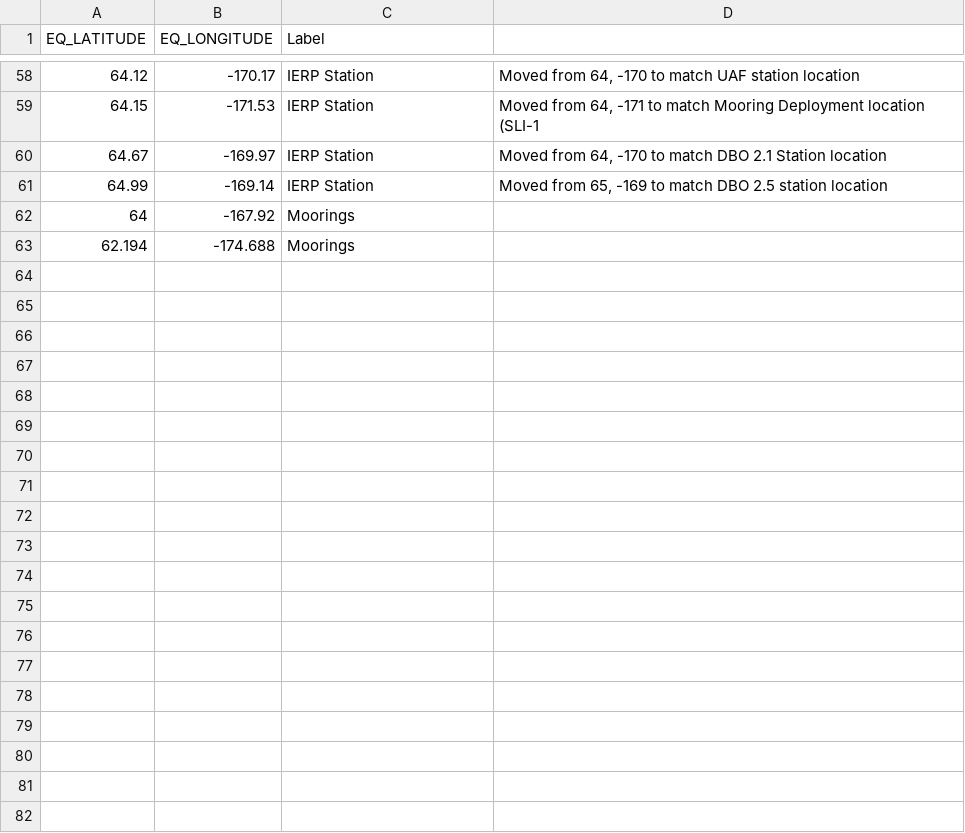
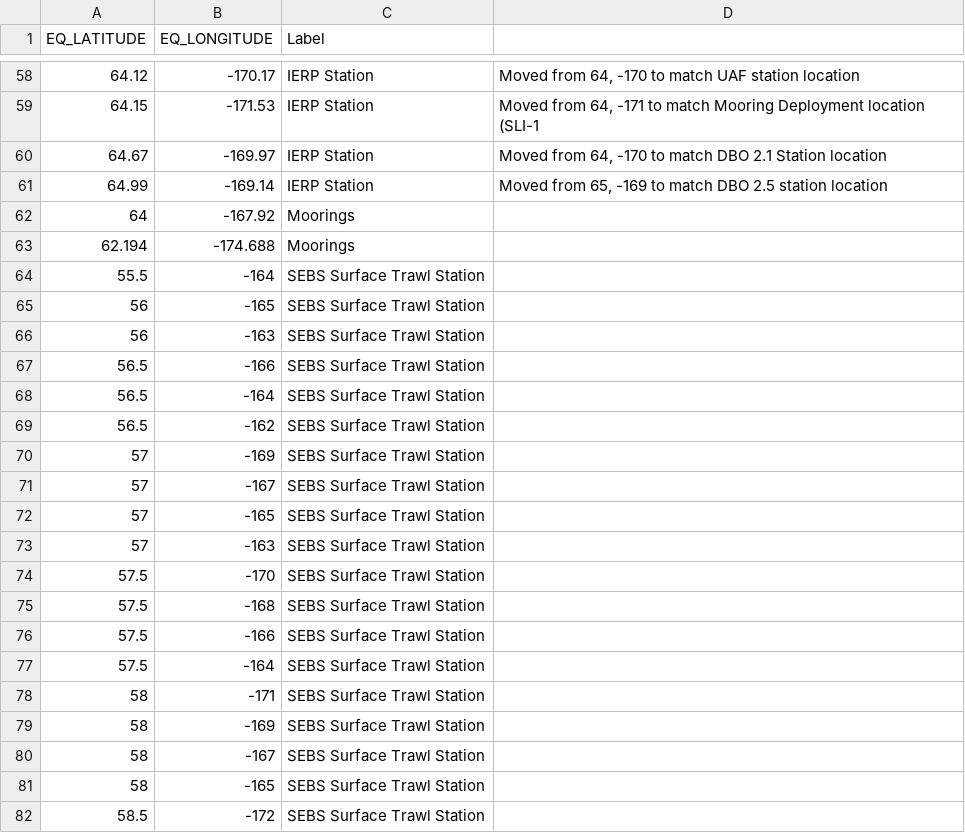
Before and after one commit to afsc-ema/EMA_Mapping, a CSV file: NBSIERP Station Map/data/NBSIERP_Stations2.csv, drawn as a sheet; only a part is shown, gaps mark what is left out; the diff covers the shown part only; the diff names each change by its address in the sheet, - before the commit and + after, or states it on an @@ line.

```diff
--- a/NBSIERP Station Map/data/NBSIERP_Stations2.csv
+++ b/NBSIERP Station Map/data/NBSIERP_Stations2.csv
+row 64: 55.5 | -164 | SEBS Surface Trawl Station
+row 65: 56 | -165 | SEBS Surface Trawl Station
+row 66: 56 | -163 | SEBS Surface Trawl Station
+row 67: 56.5 | -166 | SEBS Surface Trawl Station
+row 68: 56.5 | -164 | SEBS Surface Trawl Station
+row 69: 56.5 | -162 | SEBS Surface Trawl Station
+row 70: 57 | -169 | SEBS Surface Trawl Station
+row 71: 57 | -167 | SEBS Surface Trawl Station
+row 72: 57 | -165 | SEBS Surface Trawl Station
+row 73: 57 | -163 | SEBS Surface Trawl Station
+row 74: 57.5 | -170 | SEBS Surface Trawl Station
+row 75: 57.5 | -168 | SEBS Surface Trawl Station
+row 76: 57.5 | -166 | SEBS Surface Trawl Station
+row 77: 57.5 | -164 | SEBS Surface Trawl Station
+row 78: 58 | -171 | SEBS Surface Trawl Station
+row 79: 58 | -169 | SEBS Surface Trawl Station
+row 80: 58 | -167 | SEBS Surface Trawl Station
+row 81: 58 | -165 | SEBS Surface Trawl Station
+row 82: 58.5 | -172 | SEBS Surface Trawl Station
```
Also changed, not shown: 22 added rows elsewhere in this file, 12 other files.
